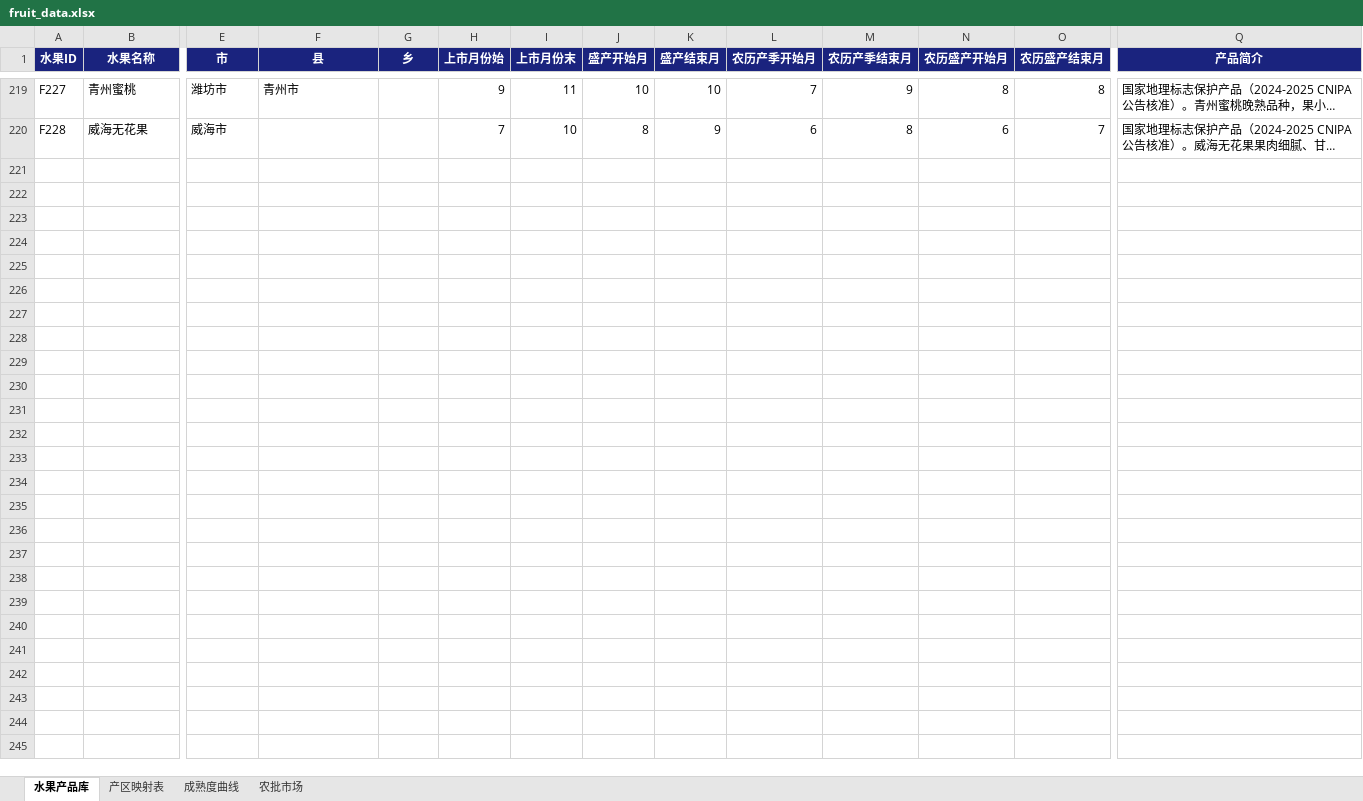
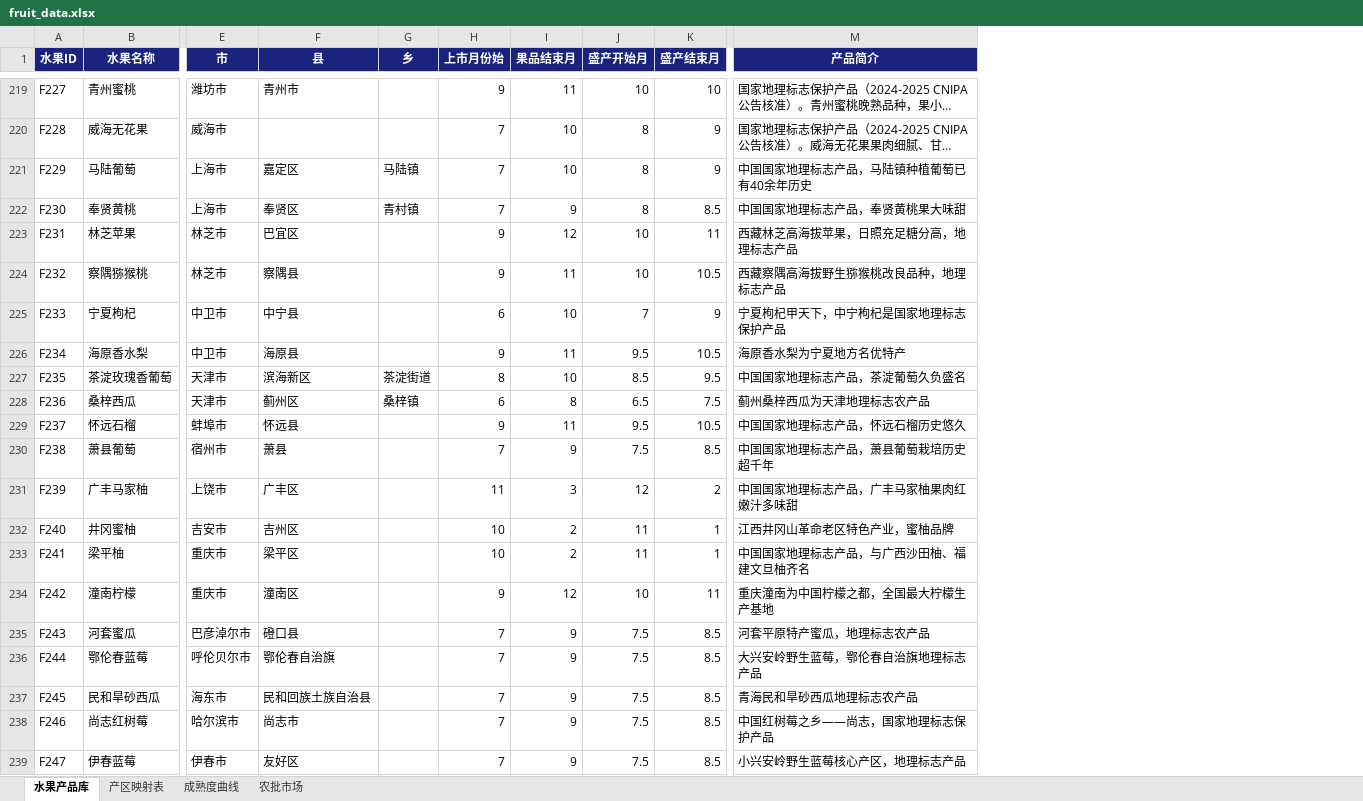
Before and after one commit to mamaohaui/fruit-ops, an Excel workbook: fruit_data.xlsx, sheet 水果产品库, drawn as a sheet; only a part is shown, gaps mark what is left out; long unchanged cells end in …; values as stored, in another font and other column widths than the file's, no borders; removed rows and columns are numbered as before the commit, all else as after; rows hold the shown columns only; the diff covers the shown part only; the diff names each change by its address in the sheet, - before the commit and + after, or states it on an @@ line.

```diff
--- a/fruit_data.xlsx (sheet 水果产品库)
+++ b/fruit_data.xlsx (sheet 水果产品库)
-column L (农历产季开始月), rows 219-220: 7 | 6
-column M (农历产季结束月), rows 219-220: 9 | 8
-column N (农历盛产开始月), rows 219-220: 8 | 6
-column O (农历盛产结束月), rows 219-220: 8 | 7
-I1: 上市月份末
+I1: 果品结束月
+row 221: F229 | 马陆葡萄 | 上海市 | 嘉定区 | 马陆镇 | 7 | 10 | 8 | 9 | 中国国家地理标志产品，马陆镇种植葡萄已有40余年历史
+row 222: F230 | 奉贤黄桃 | 上海市 | 奉贤区 | 青村镇 | 7 | 9 | 8 | 8.5 | 中国国家地理标志产品，奉贤黄桃果大味甜
+row 223: F231 | 林芝苹果 | 林芝市 | 巴宜区 |  | 9 | 12 | 10 | 11 | 西藏林芝高海拔苹果，日照充足糖分高，地理标志产品
+row 224: F232 | 察隅猕猴桃 | 林芝市 | 察隅县 |  | 9 | 11 | 10 | 10.5 | 西藏察隅高海拔野生猕猴桃改良品种，地理标志产品
+row 225: F233 | 宁夏枸杞 | 中卫市 | 中宁县 |  | 6 | 10 | 7 | 9 | 宁夏枸杞甲天下，中宁枸杞是国家地理标志保护产品
+row 226: F234 | 海原香水梨 | 中卫市 | 海原县 |  | 9 | 11 | 9.5 | 10.5 | 海原香水梨为宁夏地方名优特产
+row 227: F235 | 茶淀玫瑰香葡萄 | 天津市 | 滨海新区 | 茶淀街道 | 8 | 10 | 8.5 | 9.5 | 中国国家地理标志产品，茶淀葡萄久负盛名
+row 228: F236 | 桑梓西瓜 | 天津市 | 蓟州区 | 桑梓镇 | 6 | 8 | 6.5 | 7.5 | 蓟州桑梓西瓜为天津地理标志农产品
+row 229: F237 | 怀远石榴 | 蚌埠市 | 怀远县 |  | 9 | 11 | 9.5 | 10.5 | 中国国家地理标志产品，怀远石榴历史悠久
+row 230: F238 | 萧县葡萄 | 宿州市 | 萧县 |  | 7 | 9 | 7.5 | 8.5 | 中国国家地理标志产品，萧县葡萄栽培历史超千年
+row 231: F239 | 广丰马家柚 | 上饶市 | 广丰区 |  | 11 | 3 | 12 | 2 | 中国国家地理标志产品，广丰马家柚果肉红嫩汁多味甜
+row 232: F240 | 井冈蜜柚 | 吉安市 | 吉州区 |  | 10 | 2 | 11 | 1 | 江西井冈山革命老区特色产业，蜜柚品牌
+row 233: F241 | 梁平柚 | 重庆市 | 梁平区 |  | 10 | 2 | 11 | 1 | 中国国家地理标志产品，与广西沙田柚、福建文旦柚齐名
+row 234: F242 | 潼南柠檬 | 重庆市 | 潼南区 |  | 9 | 12 | 10 | 11 | 重庆潼南为中国柠檬之都，全国最大柠檬生产基地
+row 235: F243 | 河套蜜瓜 | 巴彦淖尔市 | 磴口县 |  | 7 | 9 | 7.5 | 8.5 | 河套平原特产蜜瓜，地理标志农产品
+row 236: F244 | 鄂伦春蓝莓 | 呼伦贝尔市 | 鄂伦春自治旗 |  | 7 | 9 | 7.5 | 8.5 | 大兴安岭野生蓝莓，鄂伦春自治旗地理标志产品
+row 237: F245 | 民和旱砂西瓜 | 海东市 | 民和回族土族自治县 |  | 7 | 9 | 7.5 | 8.5 | 青海民和旱砂西瓜地理标志农产品
+row 238: F246 | 尚志红树莓 | 哈尔滨市 | 尚志市 |  | 7 | 9 | 7.5 | 8.5 | 中国红树莓之乡——尚志，国家地理标志保护产品
+row 239: F247 | 伊春蓝莓 | 伊春市 | 友好区 |  | 7 | 9 | 7.5 | 8.5 | 小兴安岭野生蓝莓核心产区，地理标志产品
```
Also changed, not shown: 96 added rows and 7 edited cells elsewhere in this sheet, sheet 产区映射表, sheet 成熟度曲线, 30 other files.
